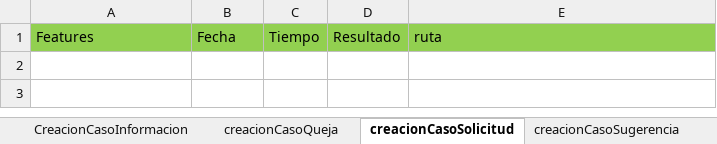
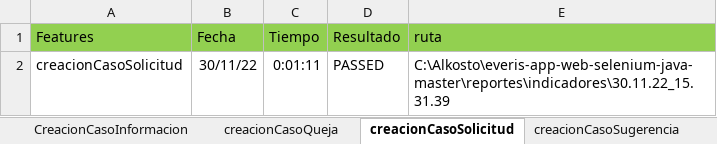
Before and after one commit to victor11234/everis-app-web-selenium-java-master, an Excel workbook: Indicadores.xlsx, sheet creacionCasoSolicitud, drawn as a sheet; values as stored, in another font and other column widths than the file's, no borders; 1 other sheet too large or unreadable and not compared; the diff names each change by its address in the sheet, - before the commit and + after, or states it on an @@ line.

```diff
--- a/Indicadores.xlsx (sheet creacionCasoSolicitud)
+++ b/Indicadores.xlsx (sheet creacionCasoSolicitud)
+row 2: creacionCasoSolicitud | 30/11/22 | 0:01:11 | PASSED | C:\Alkosto\everis-app-web-selenium-java-master\reportes\indicadores\30.11.22_15.31.39
```
Also changed, not shown: sheet Indicadores de ejecucion, sheet creacionCasoSugerencia, sheet CreacionCasoFelicitaciones, sheet creacionCasoQueja, sheet CreacionCasoInformacion, sheet CreacionCuentaAliados, 3 more sheets, other sheet tabs, formulas that keep their value, 14 other files.
